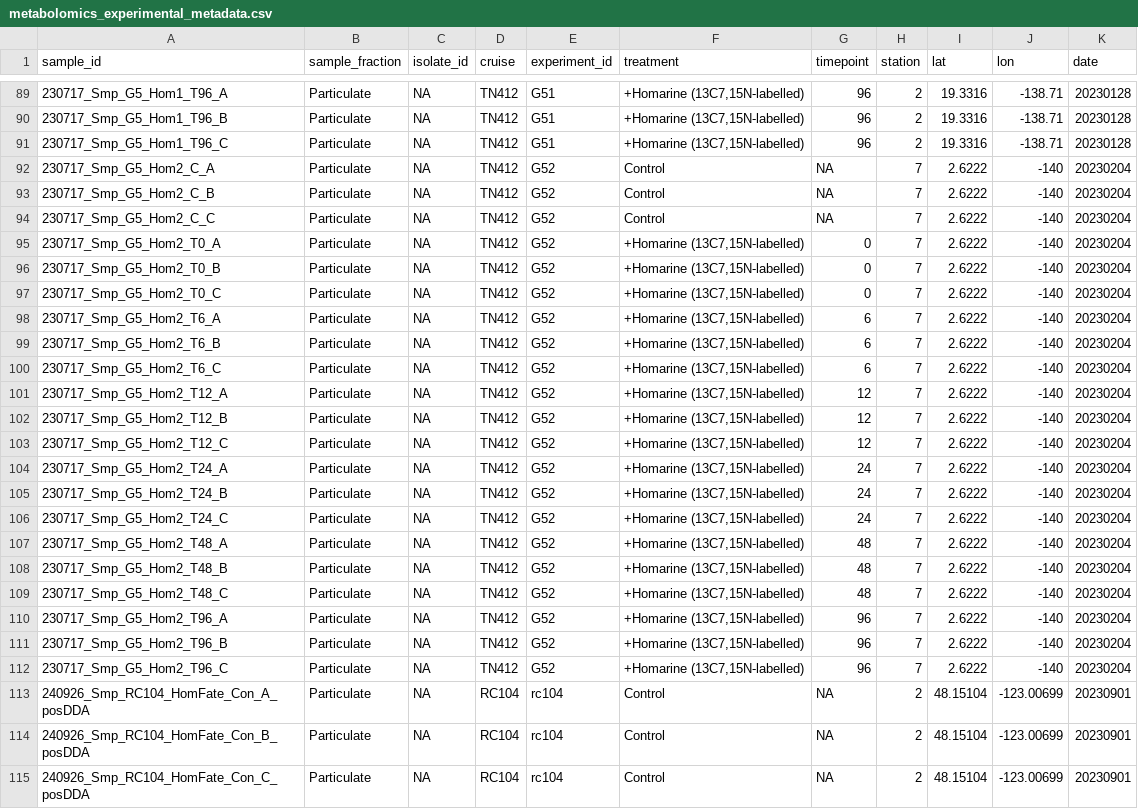
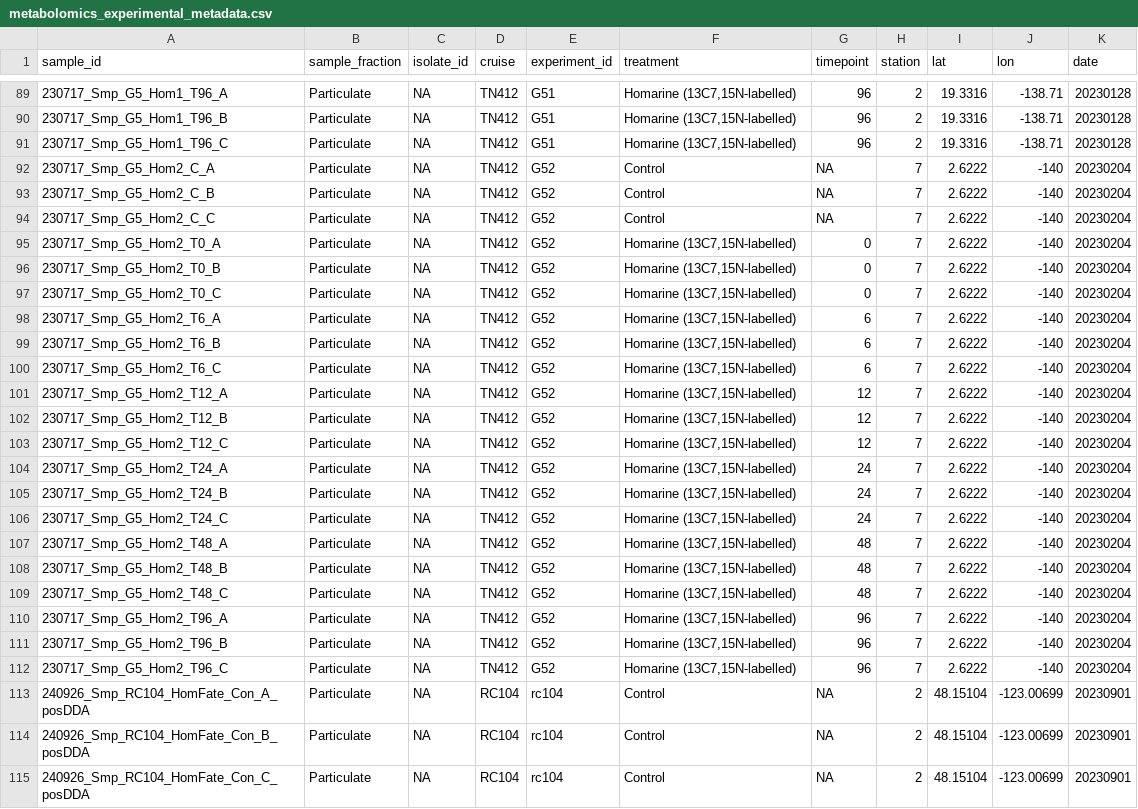
Before and after one commit to IngallsLabUW/Homarine_Catabolism_MS, a CSV file: tables/metabolomics_experimental_metadata.csv, drawn as a sheet; only a part is shown, gaps mark what is left out; the diff covers the shown part only.

```diff
--- a/tables/metabolomics_experimental_metadata.csv
+++ b/tables/metabolomics_experimental_metadata.csv
@@ -89,4 +89,4 @@ sample_id,sample_fraction,isolate_id,cruise,experiment_id,treatment,timepoint,st
-230717_Smp_G5_Hom1_T96_A,Particulate,NA,TN412,G51,"+Homarine (13C7,15N-labelled)",96,2,19.3316,-138.71,20230128
-230717_Smp_G5_Hom1_T96_B,Particulate,NA,TN412,G51,"+Homarine (13C7,15N-labelled)",96,2,19.3316,-138.71,20230128
-230717_Smp_G5_Hom1_T96_C,Particulate,NA,TN412,G51,"+Homarine (13C7,15N-labelled)",96,2,19.3316,-138.71,20230128
+230717_Smp_G5_Hom1_T96_A,Particulate,NA,TN412,G51,"Homarine (13C7,15N-labelled)",96,2,19.3316,-138.71,20230128
+230717_Smp_G5_Hom1_T96_B,Particulate,NA,TN412,G51,"Homarine (13C7,15N-labelled)",96,2,19.3316,-138.71,20230128
+230717_Smp_G5_Hom1_T96_C,Particulate,NA,TN412,G51,"Homarine (13C7,15N-labelled)",96,2,19.3316,-138.71,20230128
 230717_Smp_G5_Hom2_C_A,Particulate,NA,TN412,G52,Control,NA,7,2.6222,-140,20230204
@@ -94,20 +94,20 @@ sample_id,sample_fraction,isolate_id,cruise,experiment_id,treatment,timepoint,st
 230717_Smp_G5_Hom2_C_C,Particulate,NA,TN412,G52,Control,NA,7,2.6222,-140,20230204
-230717_Smp_G5_Hom2_T0_A,Particulate,NA,TN412,G52,"+Homarine (13C7,15N-labelled)",0,7,2.6222,-140,20230204
-230717_Smp_G5_Hom2_T0_B,Particulate,NA,TN412,G52,"+Homarine (13C7,15N-labelled)",0,7,2.6222,-140,20230204
-230717_Smp_G5_Hom2_T0_C,Particulate,NA,TN412,G52,"+Homarine (13C7,15N-labelled)",0,7,2.6222,-140,20230204
-230717_Smp_G5_Hom2_T6_A,Particulate,NA,TN412,G52,"+Homarine (13C7,15N-labelled)",6,7,2.6222,-140,20230204
-230717_Smp_G5_Hom2_T6_B,Particulate,NA,TN412,G52,"+Homarine (13C7,15N-labelled)",6,7,2.6222,-140,20230204
-230717_Smp_G5_Hom2_T6_C,Particulate,NA,TN412,G52,"+Homarine (13C7,15N-labelled)",6,7,2.6222,-140,20230204
-230717_Smp_G5_Hom2_T12_A,Particulate,NA,TN412,G52,"+Homarine (13C7,15N-labelled)",12,7,2.6222,-140,20230204
-230717_Smp_G5_Hom2_T12_B,Particulate,NA,TN412,G52,"+Homarine (13C7,15N-labelled)",12,7,2.6222,-140,20230204
-230717_Smp_G5_Hom2_T12_C,Particulate,NA,TN412,G52,"+Homarine (13C7,15N-labelled)",12,7,2.6222,-140,20230204
-230717_Smp_G5_Hom2_T24_A,Particulate,NA,TN412,G52,"+Homarine (13C7,15N-labelled)",24,7,2.6222,-140,20230204
-230717_Smp_G5_Hom2_T24_B,Particulate,NA,TN412,G52,"+Homarine (13C7,15N-labelled)",24,7,2.6222,-140,20230204
-230717_Smp_G5_Hom2_T24_C,Particulate,NA,TN412,G52,"+Homarine (13C7,15N-labelled)",24,7,2.6222,-140,20230204
-230717_Smp_G5_Hom2_T48_A,Particulate,NA,TN412,G52,"+Homarine (13C7,15N-labelled)",48,7,2.6222,-140,20230204
-230717_Smp_G5_Hom2_T48_B,Particulate,NA,TN412,G52,"+Homarine (13C7,15N-labelled)",48,7,2.6222,-140,20230204
-230717_Smp_G5_Hom2_T48_C,Particulate,NA,TN412,G52,"+Homarine (13C7,15N-labelled)",48,7,2.6222,-140,20230204
-230717_Smp_G5_Hom2_T96_A,Particulate,NA,TN412,G52,"+Homarine (13C7,15N-labelled)",96,7,2.6222,-140,20230204
-230717_Smp_G5_Hom2_T96_B,Particulate,NA,TN412,G52,"+Homarine (13C7,15N-labelled)",96,7,2.6222,-140,20230204
-230717_Smp_G5_Hom2_T96_C,Particulate,NA,TN412,G52,"+Homarine (13C7,15N-labelled)",96,7,2.6222,-140,20230204
+230717_Smp_G5_Hom2_T0_A,Particulate,NA,TN412,G52,"Homarine (13C7,15N-labelled)",0,7,2.6222,-140,20230204
+230717_Smp_G5_Hom2_T0_B,Particulate,NA,TN412,G52,"Homarine (13C7,15N-labelled)",0,7,2.6222,-140,20230204
+230717_Smp_G5_Hom2_T0_C,Particulate,NA,TN412,G52,"Homarine (13C7,15N-labelled)",0,7,2.6222,-140,20230204
+230717_Smp_G5_Hom2_T6_A,Particulate,NA,TN412,G52,"Homarine (13C7,15N-labelled)",6,7,2.6222,-140,20230204
+230717_Smp_G5_Hom2_T6_B,Particulate,NA,TN412,G52,"Homarine (13C7,15N-labelled)",6,7,2.6222,-140,20230204
+230717_Smp_G5_Hom2_T6_C,Particulate,NA,TN412,G52,"Homarine (13C7,15N-labelled)",6,7,2.6222,-140,20230204
+230717_Smp_G5_Hom2_T12_A,Particulate,NA,TN412,G52,"Homarine (13C7,15N-labelled)",12,7,2.6222,-140,20230204
+230717_Smp_G5_Hom2_T12_B,Particulate,NA,TN412,G52,"Homarine (13C7,15N-labelled)",12,7,2.6222,-140,20230204
+230717_Smp_G5_Hom2_T12_C,Particulate,NA,TN412,G52,"Homarine (13C7,15N-labelled)",12,7,2.6222,-140,20230204
+230717_Smp_G5_Hom2_T24_A,Particulate,NA,TN412,G52,"Homarine (13C7,15N-labelled)",24,7,2.6222,-140,20230204
+230717_Smp_G5_Hom2_T24_B,Particulate,NA,TN412,G52,"Homarine (13C7,15N-labelled)",24,7,2.6222,-140,20230204
+230717_Smp_G5_Hom2_T24_C,Particulate,NA,TN412,G52,"Homarine (13C7,15N-labelled)",24,7,2.6222,-140,20230204
+230717_Smp_G5_Hom2_T48_A,Particulate,NA,TN412,G52,"Homarine (13C7,15N-labelled)",48,7,2.6222,-140,20230204
+230717_Smp_G5_Hom2_T48_B,Particulate,NA,TN412,G52,"Homarine (13C7,15N-labelled)",48,7,2.6222,-140,20230204
+230717_Smp_G5_Hom2_T48_C,Particulate,NA,TN412,G52,"Homarine (13C7,15N-labelled)",48,7,2.6222,-140,20230204
+230717_Smp_G5_Hom2_T96_A,Particulate,NA,TN412,G52,"Homarine (13C7,15N-labelled)",96,7,2.6222,-140,20230204
+230717_Smp_G5_Hom2_T96_B,Particulate,NA,TN412,G52,"Homarine (13C7,15N-labelled)",96,7,2.6222,-140,20230204
+230717_Smp_G5_Hom2_T96_C,Particulate,NA,TN412,G52,"Homarine (13C7,15N-labelled)",96,7,2.6222,-140,20230204
 240926_Smp_RC104_HomFate_Con_A_posDDA,Particulate,NA,RC104,rc104,Control,NA,2,48.15104,-123.00699,20230901
```
Also changed, not shown: 69 edited cells elsewhere in this file, 1 other file.
